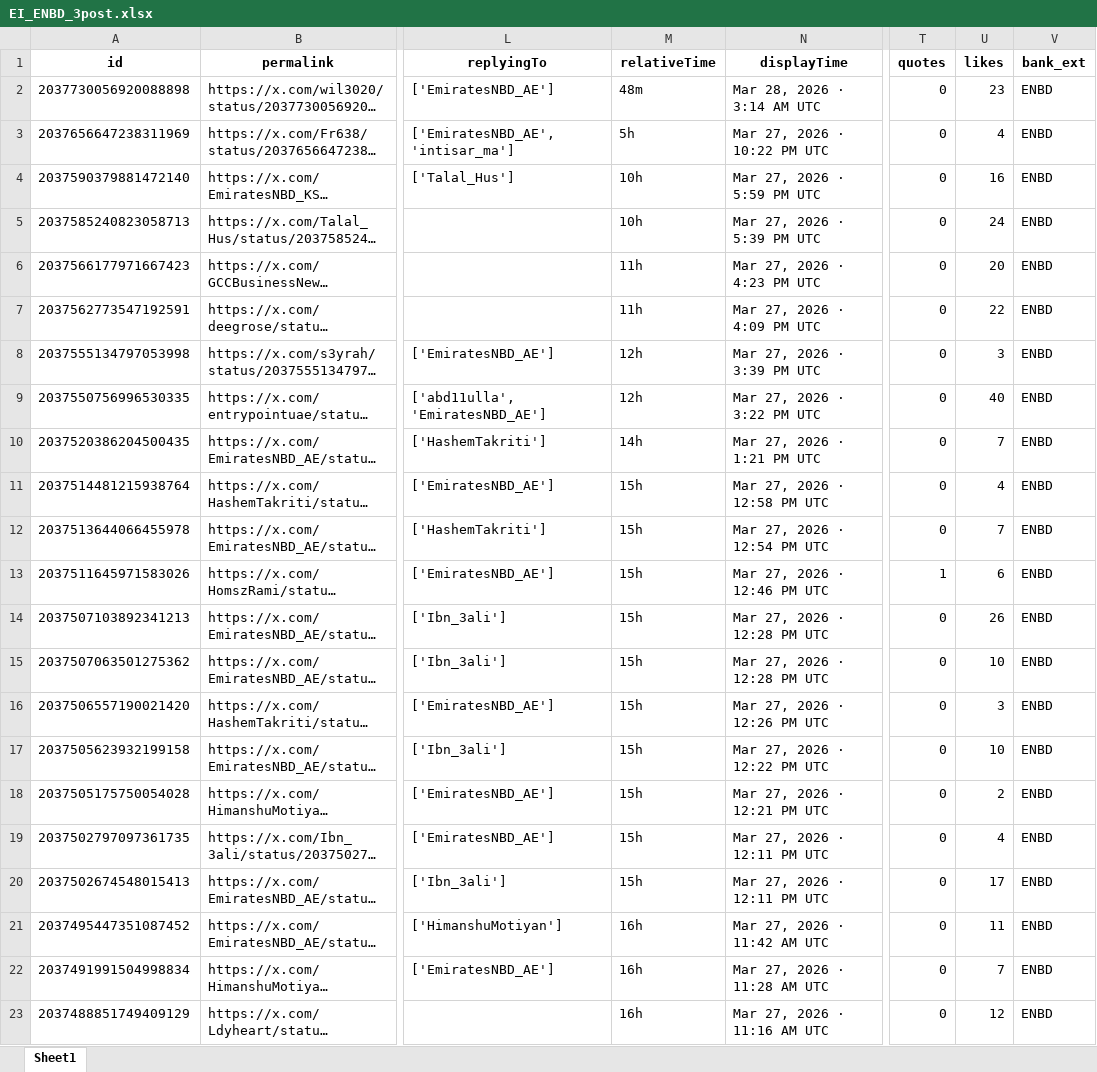
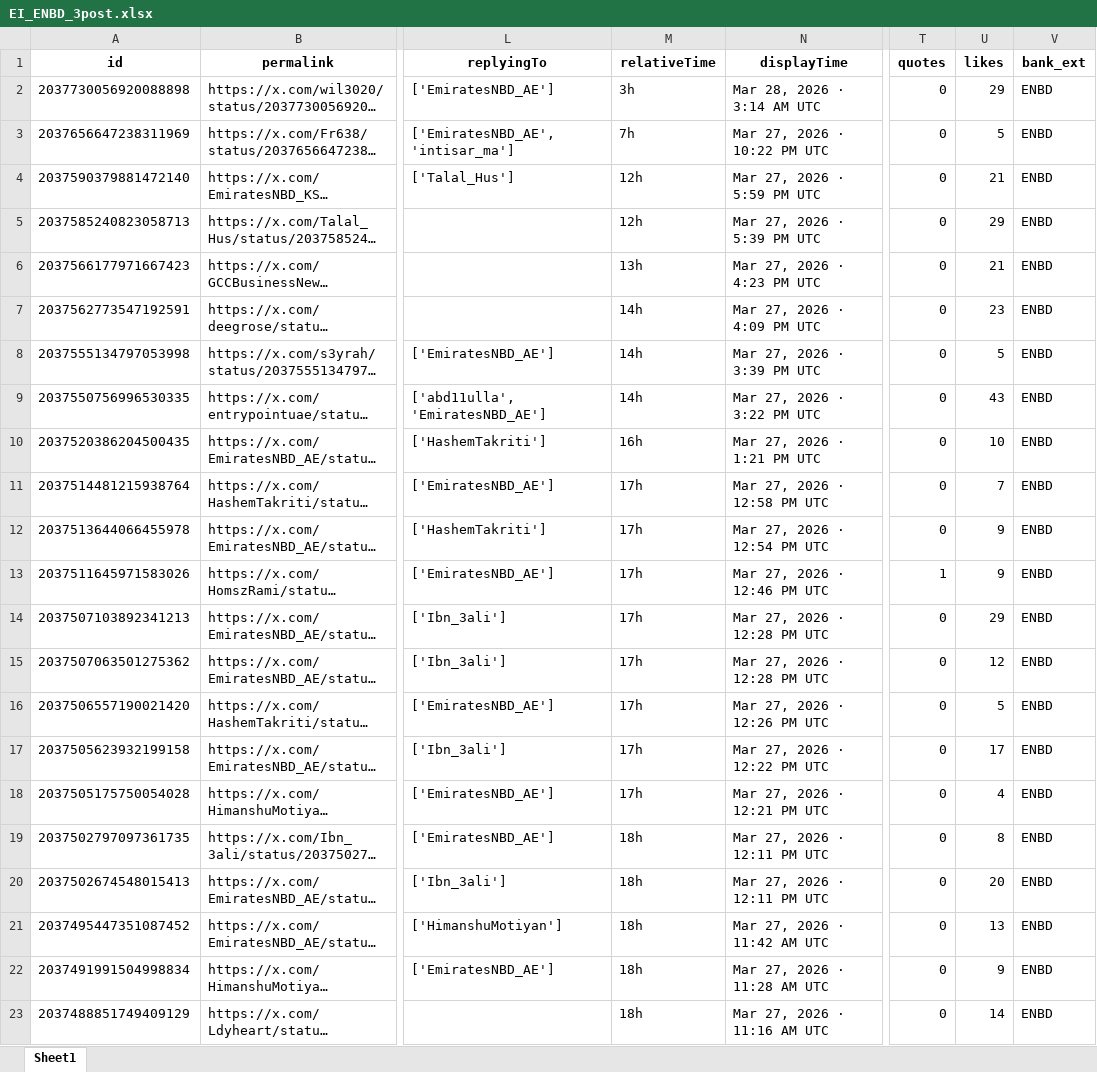
Before and after one commit to felixabraham670706/enbdtwitter_v1, an Excel workbook: EI_ENBD_3post.xlsx, sheet Sheet1, drawn as a sheet; only a part is shown, gaps mark what is left out; long unchanged cells end in …; values as stored, in another font and other column widths than the file's, no borders; the diff covers the shown part only; the diff names each change by its address in the sheet, - before the commit and + after, or states it on an @@ line.

```diff
--- a/EI_ENBD_3post.xlsx (sheet Sheet1)
+++ b/EI_ENBD_3post.xlsx (sheet Sheet1)
-M2 (relativeTime): 48m
+M2 (relativeTime): 3h
-U2 (likes): 23
+U2 (likes): 29
-M3 (relativeTime): 5h
+M3 (relativeTime): 7h
-U3 (likes): 4
+U3 (likes): 5
-M4:M5 (relativeTime): 10h
+M4:M5 (relativeTime): 12h
-U4 (likes): 16
+U4 (likes): 21
-U5 (likes): 24
+U5 (likes): 29
-M6 (relativeTime): 11h
+M6 (relativeTime): 13h
-U6 (likes): 20
+U6 (likes): 21
-M7 (relativeTime): 11h
+M7 (relativeTime): 14h
-U7 (likes): 22
+U7 (likes): 23
-M8:M9 (relativeTime): 12h
+M8:M9 (relativeTime): 14h
-U8 (likes): 3
+U8 (likes): 5
-U9 (likes): 40
+U9 (likes): 43
-M10 (relativeTime): 14h
+M10 (relativeTime): 16h
-U10 (likes): 7
+U10 (likes): 10
-M11:M18 (relativeTime): 15h
+M11:M18 (relativeTime): 17h
-U11 (likes): 4
+U11 (likes): 7
-U12 (likes): 7
+U12 (likes): 9
-U13 (likes): 6
+U13 (likes): 9
-U14 (likes): 26
+U14 (likes): 29
-U15 (likes): 10
+U15 (likes): 12
-U16 (likes): 3
+U16 (likes): 5
-U17 (likes): 10
+U17 (likes): 17
-U18 (likes): 2
+U18 (likes): 4
-M19:M20 (relativeTime): 15h
+M19:M20 (relativeTime): 18h
-U19 (likes): 4
+U19 (likes): 8
-U20 (likes): 17
+U20 (likes): 20
-M21:M23 (relativeTime): 16h
+M21:M23 (relativeTime): 18h
-U21 (likes): 11
+U21 (likes): 13
-U22 (likes): 7
+U22 (likes): 9
-U23 (likes): 12
+U23 (likes): 14
```
Also changed, not shown: 3 added rows, 2 removed rows and 51 edited cells elsewhere in this sheet, EI_ENDB_comments.xlsx, EI_tweet.xlsx, 8 other files.
